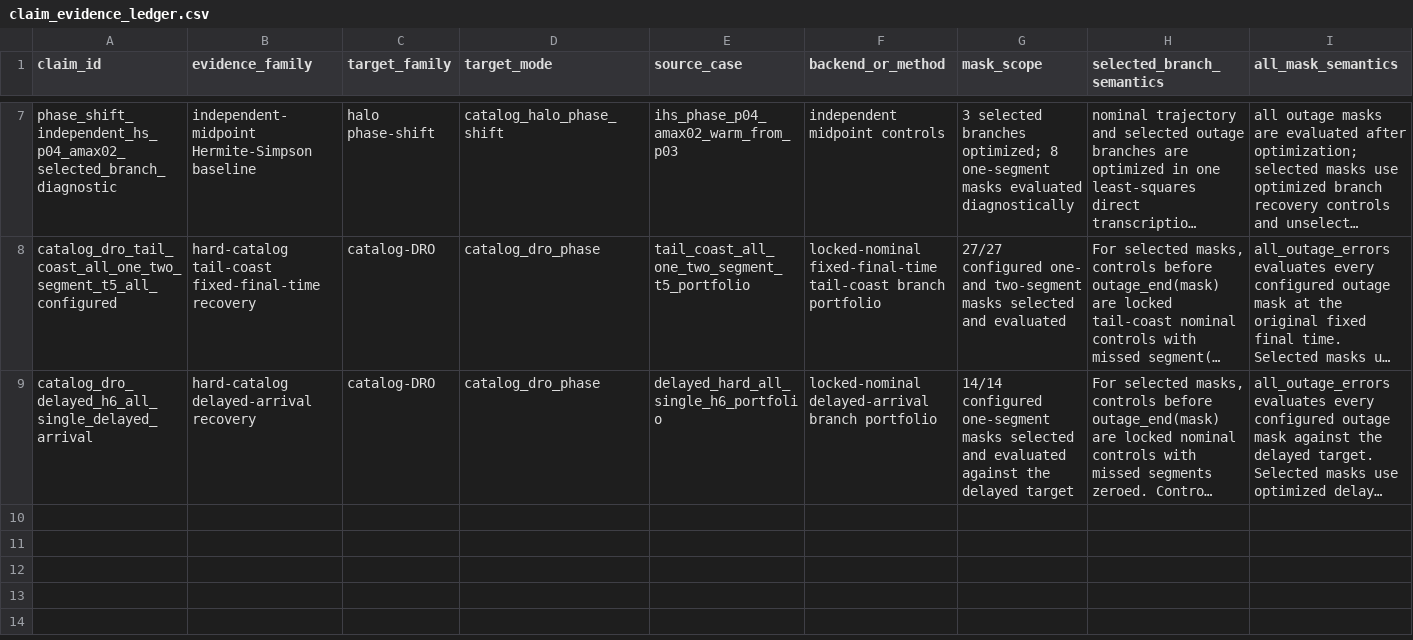
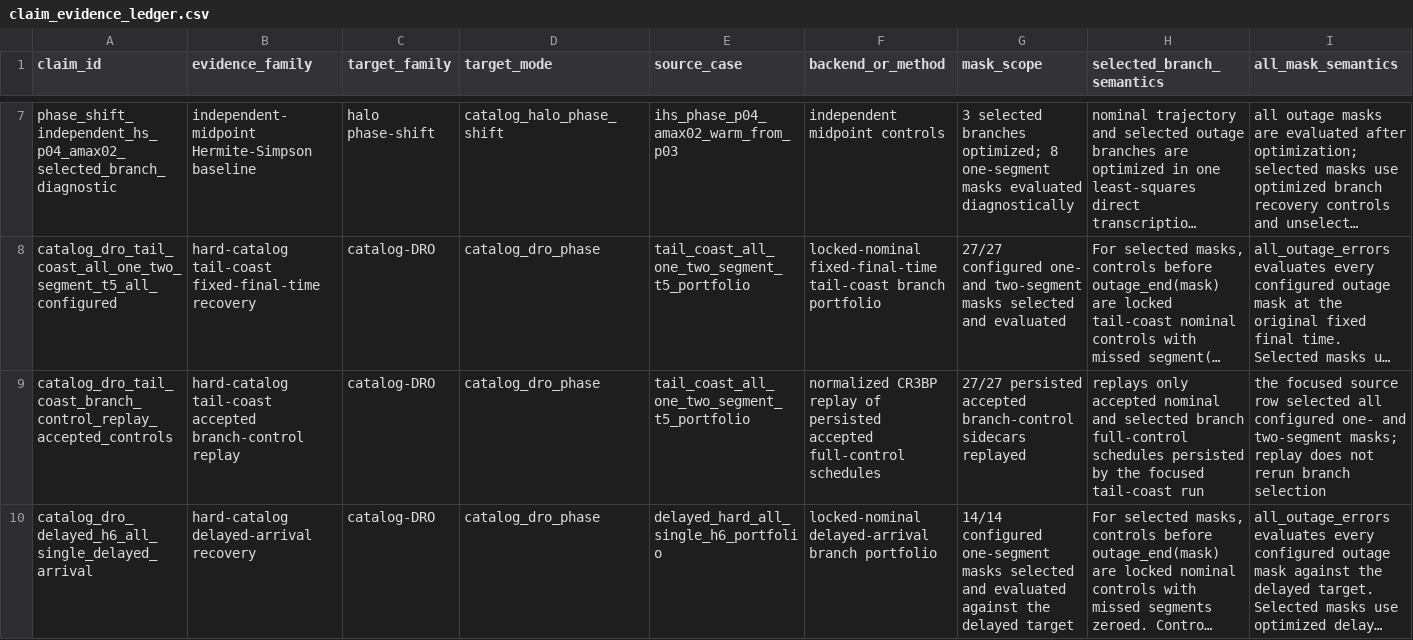
Before and after one commit to Alavi1412/quantum-low-thrust, a CSV file: data/results/claim_evidence_ledger/claim_evidence_ledger.csv, drawn as a sheet; only a part is shown, gaps mark what is left out; long unchanged cells end in …; rows hold the shown columns only; the diff names each change by its address in the sheet, - before the commit and + after, or states it on an @@ line.

Commit message:
Add accepted branch-control replay evidence

```diff
--- a/data/results/claim_evidence_ledger/claim_evidence_ledger.csv
+++ b/data/results/claim_evidence_ledger/claim_evidence_ledger.csv
+row 9: catalog_dro_tail_coast_branch_control_replay_accepted_controls | hard-catalog tail-coast accepted branch-control replay | catalog-DRO | catalog_dro_phase | tail_coast_all_one_two_segment_t5_portfolio | normalized CR3BP replay of persisted accepted full-control schedules | 27/27 persisted accepted branch-control sidecars replayed | replays only accepted nominal and selected branch full-control schedules persisted by the focused tail-coast run | the focused source row selected all configured one- and two-segment masks; replay does not rerun branch selection
```
Also changed, not shown: 47 other files.
